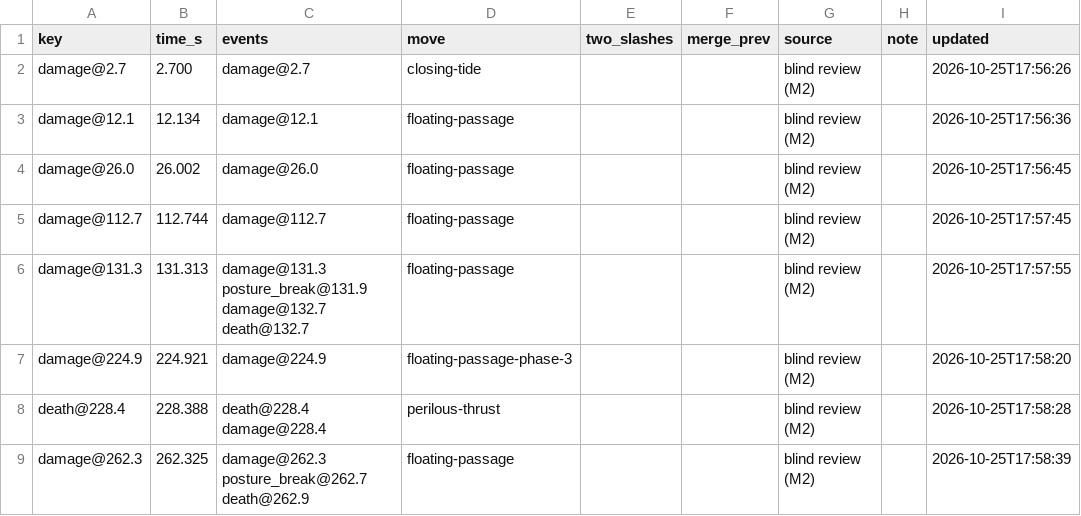
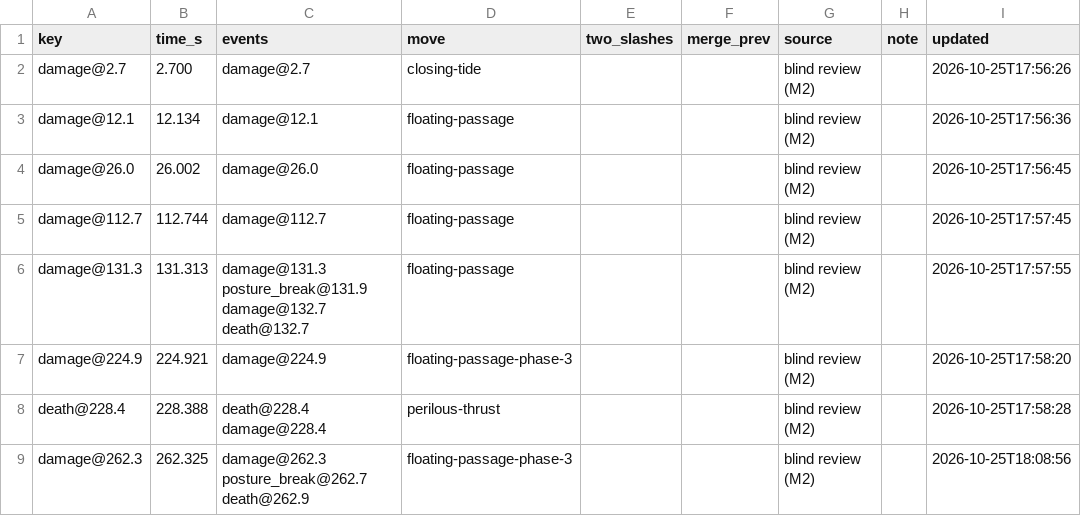
Before and after one commit to CanYouTeachMeHowToCode/Sekiro-boss-practice-analytics, a CSV file: research/ground_truth/annotations/vanilla/genichiro/2026-10-22-castle-7/failure_truth.csv, drawn as a sheet.

```diff
--- a/research/ground_truth/annotations/vanilla/genichiro/2026-10-22-castle-7/failure_truth.csv
+++ b/research/ground_truth/annotations/vanilla/genichiro/2026-10-22-castle-7/failure_truth.csv
@@ -8,2 +8,2 @@ damage@224.9,224.921,damage@224.9,floating-passage-phase-3,,,blind review (M2),,
 death@228.4,228.388,death@228.4 damage@228.4,perilous-thrust,,,blind review (M2),,2026-10-25T17:58:28
-damage@262.3,262.325,damage@262.3 posture_break@262.7 death@262.9,floating-passage,,,blind review (M2),,2026-10-25T17:58:39
+damage@262.3,262.325,damage@262.3 posture_break@262.7 death@262.9,floating-passage-phase-3,,,blind review (M2),,2026-10-25T18:08:56
```
Also changed, not shown: research/ground_truth/annotations/vanilla/genichiro/2026-10-22-castle-6/failure_truth.csv, research/ground_truth/annotations/vanilla/genichiro/2026-10-22-castle-6/hud_events.csv, 2 other files.
